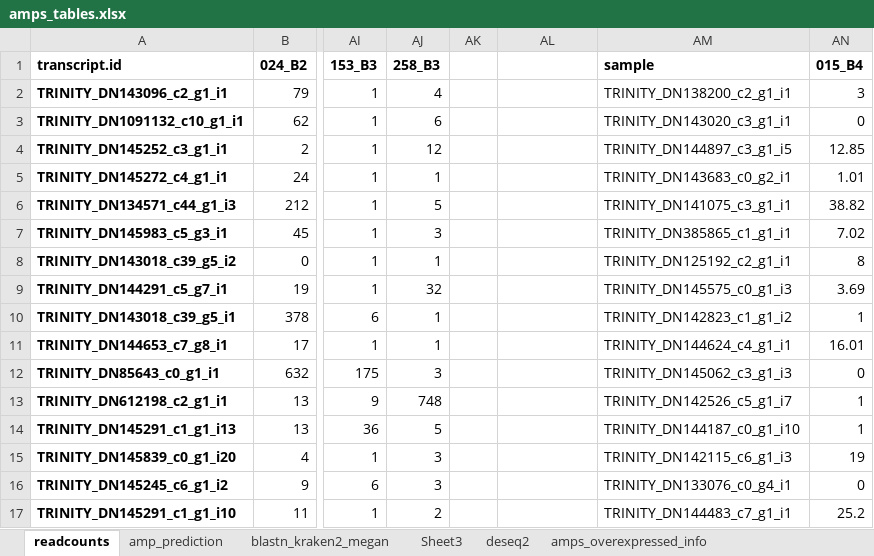
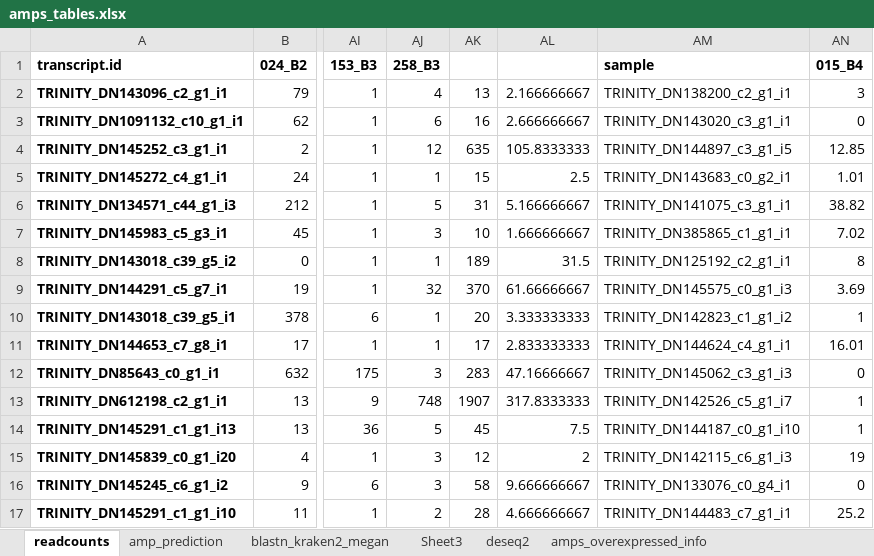
Before and after one commit to LuiguiGallardo/amps_microbiome, an Excel workbook: 08_other_files/amps_tables.xlsx, sheet readcounts, drawn as a sheet; only a part is shown, gaps mark what is left out; values as stored, in another font and other column widths than the file's, no borders; conditional formats not drawn; the diff covers the shown part only; the diff names each change by its address in the sheet, - before the commit and + after, or states it on an @@ line.

```diff
--- a/08_other_files/amps_tables.xlsx (sheet readcounts)
+++ b/08_other_files/amps_tables.xlsx (sheet readcounts)
-AK2: (empty)
+AK2: 13
-AL2: (empty)
+AL2: 2.166666667
-AK3: (empty)
+AK3: 16
-AL3: (empty)
+AL3: 2.666666667
-AK4: (empty)
+AK4: 635
-AL4: (empty)
+AL4: 105.8333333
-AK5: (empty)
+AK5: 15
-AL5: (empty)
+AL5: 2.5
-AK6: (empty)
+AK6: 31
-AL6: (empty)
+AL6: 5.166666667
-AK7: (empty)
+AK7: 10
-AL7: (empty)
+AL7: 1.666666667
-AK8: (empty)
+AK8: 189
-AL8: (empty)
+AL8: 31.5
-AK9: (empty)
+AK9: 370
-AL9: (empty)
+AL9: 61.66666667
-AK10: (empty)
+AK10: 20
-AL10: (empty)
+AL10: 3.333333333
-AK11: (empty)
+AK11: 17
-AL11: (empty)
+AL11: 2.833333333
-AK12: (empty)
+AK12: 283
-AL12: (empty)
+AL12: 47.16666667
-AK13: (empty)
+AK13: 1907
-AL13: (empty)
+AL13: 317.8333333
-AK14: (empty)
+AK14: 45
-AL14: (empty)
+AL14: 7.5
-AK15: (empty)
+AK15: 12
-AL15: (empty)
+AL15: 2
-AK16: (empty)
+AK16: 58
-AL16: (empty)
+AL16: 9.666666667
-AK17: (empty)
+AK17: 28
-AL17: (empty)
+AL17: 4.666666667
```
Also changed, not shown: 48 edited cells elsewhere in this sheet, 7 other files.
